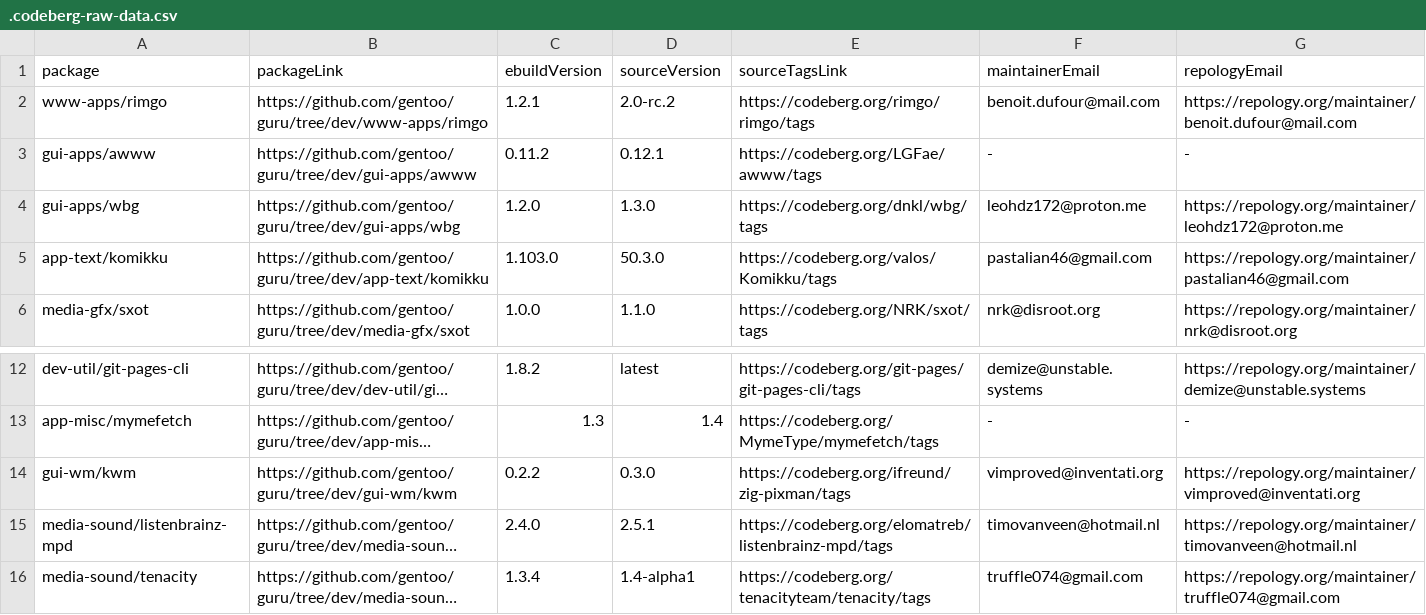
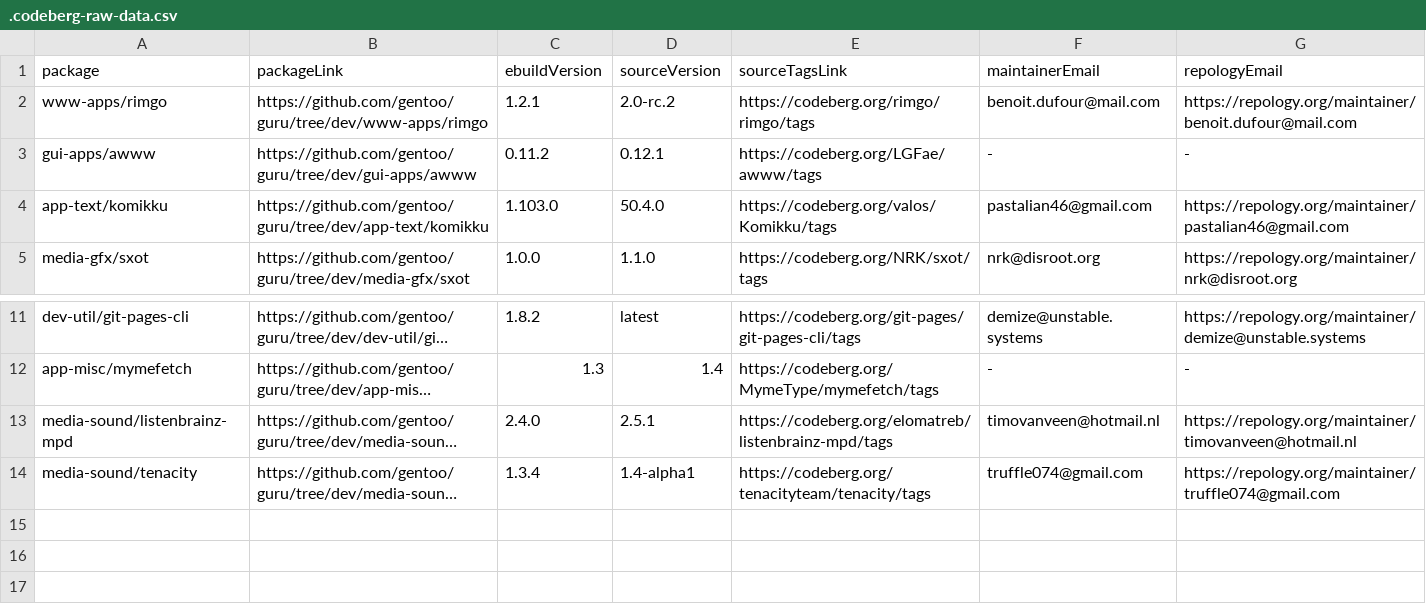
Before and after one commit to ingenarel/gentoo-hit-list, a CSV file: .codeberg-raw-data.csv, drawn as a sheet; only a part is shown, gaps mark what is left out; long unchanged cells end in …; removed rows and columns are numbered as before the commit, all else as after; the diff names each change by its address in the sheet, - before the commit and + after, or states it on an @@ line.

```diff
--- a/.codeberg-raw-data.csv
+++ b/.codeberg-raw-data.csv
-row 4: gui-apps/wbg | https://github.com/gentoo/guru/tree/dev/gui-apps/wbg | 1.2.0 | 1.3.0 | https://codeberg.org/dnkl/wbg/tags | leohdz172@proton.me | https://repology.org/maintainer/leohdz172@proton.me
-D4 (sourceVersion): 50.3.0
+D4 (sourceVersion): 50.4.0
-row 14: gui-wm/kwm | https://github.com/gentoo/guru/tree/dev/gui-wm/kwm | 0.2.2 | 0.3.0 | https://codeberg.org/ifreund/zig-pixman/tags | vimproved@inventati.org | https://repology.org/maintainer/vimproved@inventati.org
```
Also changed, not shown: .github-raw-data.csv, 1 other file.
